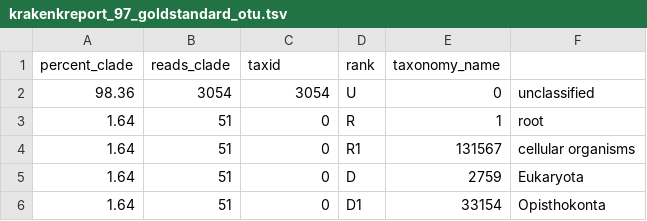
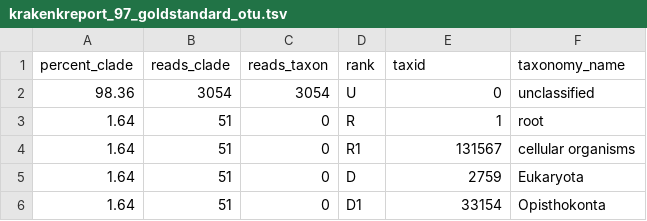
Before and after one commit to kaja-bio/data_for_dylan, a TSV file: OTU/kraken/krakenkreport_97_goldstandard_otu.tsv, drawn as a sheet; only a part is shown.

Commit message:
fixed one kraken header lol

```diff
--- a/OTU/kraken/krakenkreport_97_goldstandard_otu.tsv
+++ b/OTU/kraken/krakenkreport_97_goldstandard_otu.tsv
@@ -1,2 +1,2 @@
-percent_clade	reads_clade	taxid	rank	taxonomy_name
+percent_clade	reads_clade	reads_taxon	rank	taxid	taxonomy_name
  98.36	3054	3054	U	0	unclassified
```
Also changed, not shown: OTU/kraken/krakenkreport_97_ncbigenbank_otu.tsv, OTU/kraken/krakenkreport_97_unite_otu.tsv, 3 other files.
